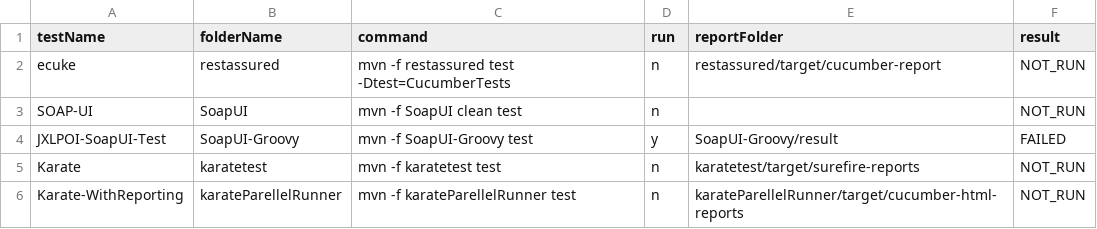
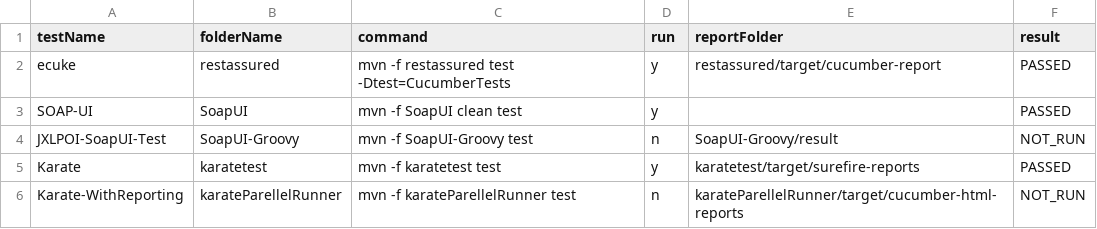
Before and after one commit to abhishekchh/dump_files, a CSV file: runResult.csv, drawn as a sheet.

Commit message:
checking in run result from jenkins-Automation-TestRunner-22

```diff
--- a/runResult.csv
+++ b/runResult.csv
@@ -1,6 +1,6 @@
 testName, folderName, command, run, reportFolder, result
-ecuke, restassured, mvn -f restassured test -Dtest=CucumberTests, n, restassured/target/cucumber-report, NOT_RUN
-SOAP-UI, SoapUI, mvn -f SoapUI clean test, n, , NOT_RUN
-JXLPOI-SoapUI-Test, SoapUI-Groovy, mvn -f SoapUI-Groovy test, y, SoapUI-Groovy/result, FAILED
-Karate, karatetest, mvn -f karatetest test , n, karatetest/target/surefire-reports, NOT_RUN
+ecuke, restassured, mvn -f restassured test -Dtest=CucumberTests, y, restassured/target/cucumber-report, PASSED
+SOAP-UI, SoapUI, mvn -f SoapUI clean test, y, , PASSED
+JXLPOI-SoapUI-Test, SoapUI-Groovy, mvn -f SoapUI-Groovy test, n, SoapUI-Groovy/result, NOT_RUN
+Karate, karatetest, mvn -f karatetest test , y, karatetest/target/surefire-reports, PASSED
 Karate-WithReporting, karateParellelRunner, mvn -f karateParellelRunner test, n, karateParellelRunner/target/cucumber-html-reports, NOT_RUN
```
Also changed, not shown: 8 other files.
